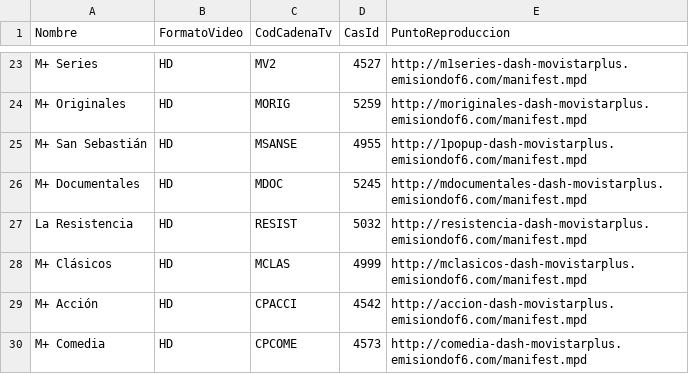
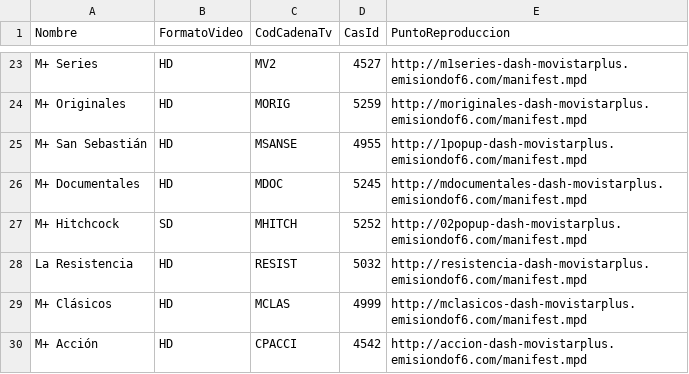
Before and after one commit to 1YZTOOAr/Mfeed, a CSV file: ott.csv, drawn as a sheet; only a part is shown, gaps mark what is left out; the shorter side is filled out with more unchanged rows; the diff names each change by its address in the sheet, - before the commit and + after, or states it on an @@ line.

```diff
--- a/ott.csv
+++ b/ott.csv
+row 27: M+ Hitchcock | SD | MHITCH | 5252 | http://02popup-dash-movistarplus.emisiondof6.com/manifest.mpd
```
Also changed, not shown: difusion.csv.
